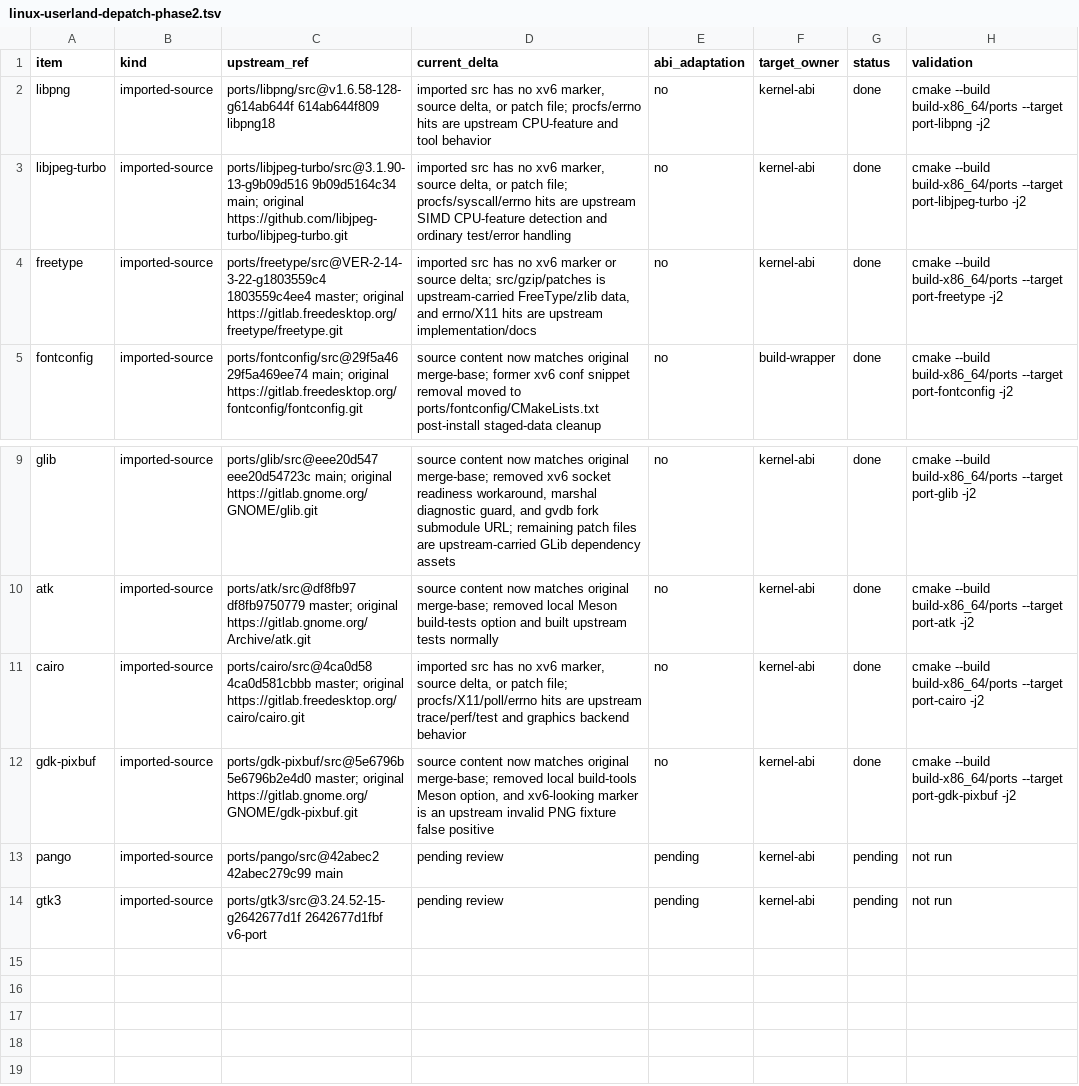
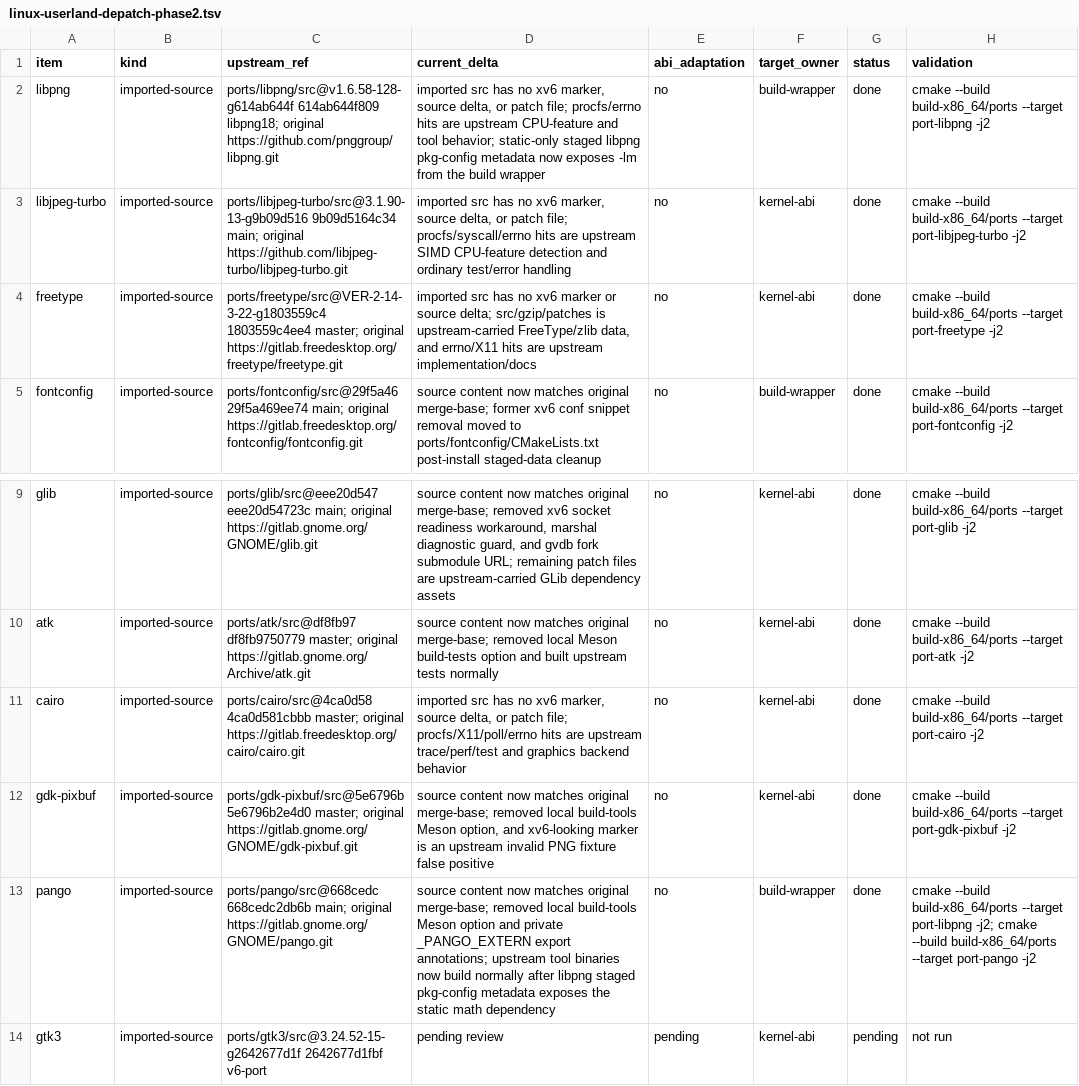
Before and after one commit to ElectronSpark/v6-vibe-set, a TSV file: docs/linux-userland-depatch-phase2.tsv, drawn as a sheet; only a part is shown, gaps mark what is left out.

Commit message:
Validate pango depatch status

```diff
--- a/docs/linux-userland-depatch-phase2.tsv
+++ b/docs/linux-userland-depatch-phase2.tsv
@@ -1,3 +1,3 @@
 item	kind	upstream_ref	current_delta	abi_adaptation	target_owner	status	validation
-libpng	imported-source	ports/libpng/src@v1.6.58-128-g614ab644f 614ab644f809 libpng18	imported src has no xv6 marker, source delta, or patch file; procfs/errno hits are upstream CPU-feature and tool behavior	no	kernel-abi	done	cmake --build build-x86_64/ports --target port-libpng -j2
+libpng	imported-source	ports/libpng/src@v1.6.58-128-g614ab644f 614ab644f809 libpng18; original https://github.com/pnggroup/libpng.git	imported src has no xv6 marker, source delta, or patch file; procfs/errno hits are upstream CPU-feature and tool behavior; static-only staged libpng pkg-config metadata now exposes -lm from the build wrapper	no	build-wrapper	done	cmake --build build-x86_64/ports --target port-libpng -j2
 libjpeg-turbo	imported-source	ports/libjpeg-turbo/src@3.1.90-13-g9b09d516 9b09d5164c34 main; original https://github.com/libjpeg-turbo/libjpeg-turbo.git	imported src has no xv6 marker, source delta, or patch file; procfs/syscall/errno hits are upstream SIMD CPU-feature detection and ordinary test/error handling	no	kernel-abi	done	cmake --build build-x86_64/ports --target port-libjpeg-turbo -j2
@@ -12,3 +12,3 @@ cairo	imported-source	ports/cairo/src@4ca0d58 4ca0d581cbbb master; original http
 gdk-pixbuf	imported-source	ports/gdk-pixbuf/src@5e6796b 5e6796b2e4d0 master; original https://gitlab.gnome.org/GNOME/gdk-pixbuf.git	source content now matches original merge-base; removed local build-tools Meson option, and xv6-looking marker is an upstream invalid PNG fixture false positive	no	kernel-abi	done	cmake --build build-x86_64/ports --target port-gdk-pixbuf -j2
-pango	imported-source	ports/pango/src@42abec2 42abec279c99 main	pending review	pending	kernel-abi	pending	not run
+pango	imported-source	ports/pango/src@668cedc 668cedc2db6b main; original https://gitlab.gnome.org/GNOME/pango.git	source content now matches original merge-base; removed local build-tools Meson option and private _PANGO_EXTERN export annotations; upstream tool binaries now build normally after libpng staged pkg-config metadata exposes the static math dependency	no	build-wrapper	done	cmake --build build-x86_64/ports --target port-libpng -j2; cmake --build build-x86_64/ports --target port-pango -j2
 gtk3	imported-source	ports/gtk3/src@3.24.52-15-g2642677d1f 2642677d1fbf v6-port	pending review	pending	kernel-abi	pending	not run
```
Also changed, not shown: docs/linux-userland-upstream-refs.tsv.
